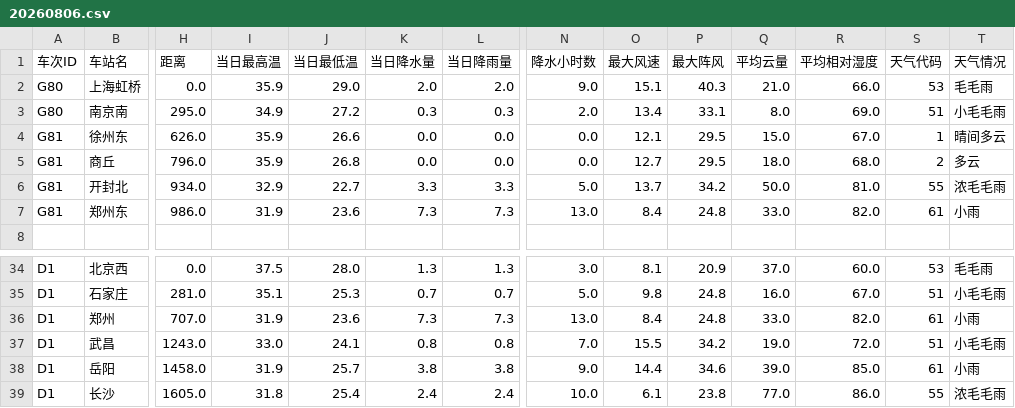
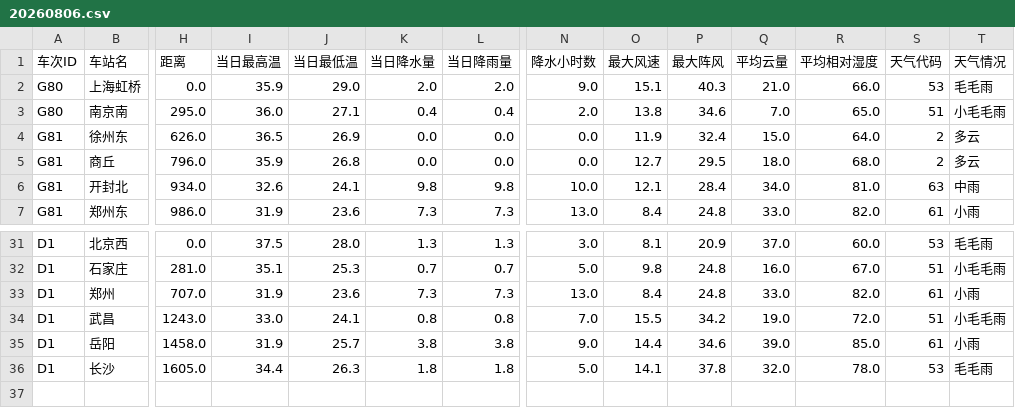
Before and after one commit to hzr12/train_data, a CSV file: datasets/20260806.csv, drawn as a sheet; only a part is shown, gaps mark what is left out; removed rows and columns are numbered as before the commit, all else as after; rows hold the shown columns only; the diff covers the shown part only; the diff names each change by its address in the sheet, - before the commit and + after, or states it on an @@ line.

```diff
--- a/datasets/20260806.csv
+++ b/datasets/20260806.csv
-I3 (当日最高温): 34.9
+I3 (当日最高温): 36.0
-J3 (当日最低温): 27.2
+J3 (当日最低温): 27.1
-K3 (当日降水量): 0.3
+K3 (当日降水量): 0.4
-L3 (当日降雨量): 0.3
+L3 (当日降雨量): 0.4
-O3 (最大风速): 13.4
+O3 (最大风速): 13.8
-P3 (最大阵风): 33.1
+P3 (最大阵风): 34.6
-Q3 (平均云量): 8.0
+Q3 (平均云量): 7.0
-R3 (平均相对湿度): 69.0
+R3 (平均相对湿度): 65.0
-I4 (当日最高温): 35.9
+I4 (当日最高温): 36.5
-J4 (当日最低温): 26.6
+J4 (当日最低温): 26.9
-O4 (最大风速): 12.1
+O4 (最大风速): 11.9
-P4 (最大阵风): 29.5
+P4 (最大阵风): 32.4
-R4 (平均相对湿度): 67.0
+R4 (平均相对湿度): 64.0
-S4 (天气代码): 1
+S4 (天气代码): 2
-T4 (天气情况): 晴间多云
+T4 (天气情况): 多云
-I6 (当日最高温): 32.9
+I6 (当日最高温): 32.6
-J6 (当日最低温): 22.7
+J6 (当日最低温): 24.1
-K6 (当日降水量): 3.3
+K6 (当日降水量): 9.8
-L6 (当日降雨量): 3.3
+L6 (当日降雨量): 9.8
-N6 (降水小时数): 5.0
+N6 (降水小时数): 10.0
-O6 (最大风速): 13.7
+O6 (最大风速): 12.1
-P6 (最大阵风): 34.2
+P6 (最大阵风): 28.4
-Q6 (平均云量): 50.0
+Q6 (平均云量): 34.0
-S6 (天气代码): 55
+S6 (天气代码): 63
-T6 (天气情况): 浓毛毛雨
+T6 (天气情况): 中雨
-row 8: (empty)
-I36 (当日最高温): 31.8
+I36 (当日最高温): 34.4
-J36 (当日最低温): 25.4
+J36 (当日最低温): 26.3
-K36 (当日降水量): 2.4
+K36 (当日降水量): 1.8
-L36 (当日降雨量): 2.4
+L36 (当日降雨量): 1.8
-N36 (降水小时数): 10.0
+N36 (降水小时数): 5.0
-O36 (最大风速): 6.1
+O36 (最大风速): 14.1
-P36 (最大阵风): 23.8
+P36 (最大阵风): 37.8
-Q36 (平均云量): 77.0
+Q36 (平均云量): 32.0
-R36 (平均相对湿度): 86.0
+R36 (平均相对湿度): 78.0
-S36 (天气代码): 55
+S36 (天气代码): 53
-T36 (天气情况): 浓毛毛雨
+T36 (天气情况): 毛毛雨
```
Also changed, not shown: 2 removed rows and 95 edited cells elsewhere in this file, datasets/20260724.csv, datasets/20260809.csv, 34 other files.
